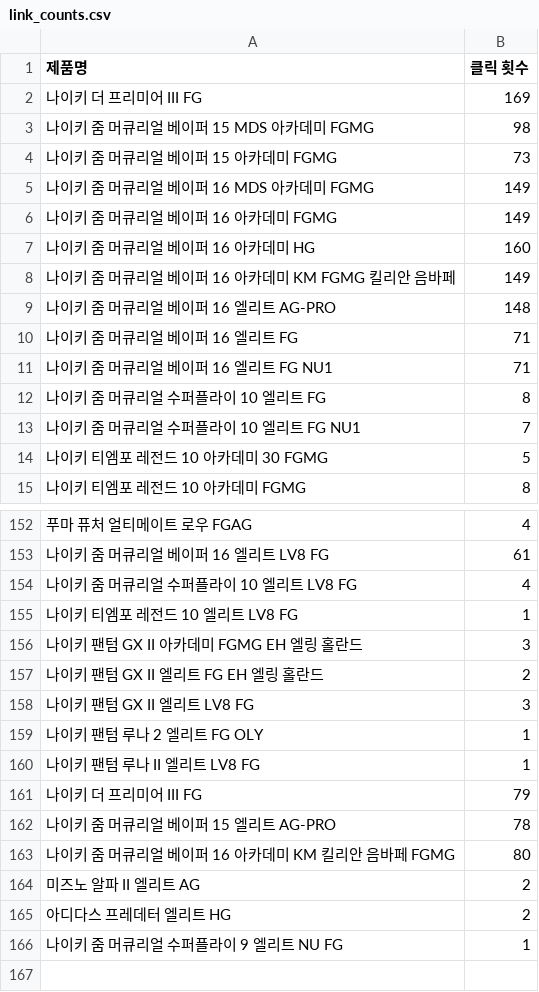
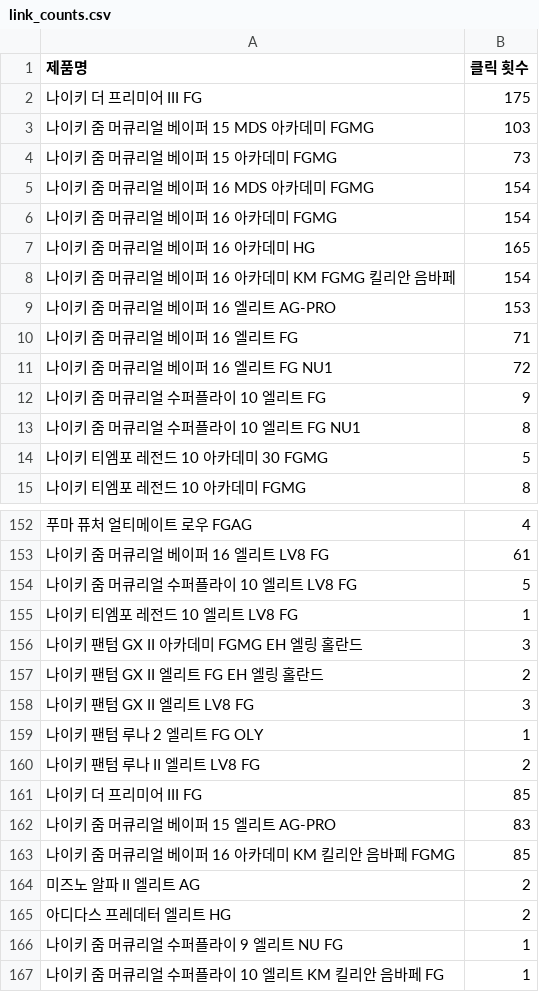
Before and after one commit to HSYhrae/soccer_boots_project, a CSV file: data/link_counts.csv, drawn as a sheet; only a part is shown, gaps mark what is left out; the diff covers the shown part only.

Commit message:
Auto commit

```diff
--- a/data/link_counts.csv
+++ b/data/link_counts.csv
@@ -1,14 +1,14 @@
 제품명,클릭 횟수
-나이키 더 프리미어 III FG ,169
-나이키 줌 머큐리얼 베이퍼 15 MDS 아카데미 FGMG ,98
+나이키 더 프리미어 III FG ,175
+나이키 줌 머큐리얼 베이퍼 15 MDS 아카데미 FGMG ,103
 나이키 줌 머큐리얼 베이퍼 15 아카데미 FGMG ,73
-나이키 줌 머큐리얼 베이퍼 16 MDS 아카데미 FGMG ,149
-나이키 줌 머큐리얼 베이퍼 16 아카데미 FGMG ,149
-나이키 줌 머큐리얼 베이퍼 16 아카데미 HG ,160
-나이키 줌 머큐리얼 베이퍼 16 아카데미 KM FGMG 킬리안 음바페 ,149
-나이키 줌 머큐리얼 베이퍼 16 엘리트 AG-PRO  ,148
+나이키 줌 머큐리얼 베이퍼 16 MDS 아카데미 FGMG ,154
+나이키 줌 머큐리얼 베이퍼 16 아카데미 FGMG ,154
+나이키 줌 머큐리얼 베이퍼 16 아카데미 HG ,165
+나이키 줌 머큐리얼 베이퍼 16 아카데미 KM FGMG 킬리안 음바페 ,154
+나이키 줌 머큐리얼 베이퍼 16 엘리트 AG-PRO  ,153
 나이키 줌 머큐리얼 베이퍼 16 엘리트 FG  ,71
-나이키 줌 머큐리얼 베이퍼 16 엘리트 FG NU1  ,71
-나이키 줌 머큐리얼 수퍼플라이 10 엘리트 FG  ,8
-나이키 줌 머큐리얼 수퍼플라이 10 엘리트 FG NU1  ,7
+나이키 줌 머큐리얼 베이퍼 16 엘리트 FG NU1  ,72
+나이키 줌 머큐리얼 수퍼플라이 10 엘리트 FG  ,9
+나이키 줌 머큐리얼 수퍼플라이 10 엘리트 FG NU1  ,8
 나이키 티엠포 레전드 10 아카데미 30 FGMG ,5
@@ -153,3 +153,3 @@
 나이키 줌 머큐리얼 베이퍼 16 엘리트 LV8 FG  ,61
-나이키 줌 머큐리얼 수퍼플라이 10 엘리트 LV8 FG  ,4
+나이키 줌 머큐리얼 수퍼플라이 10 엘리트 LV8 FG  ,5
 나이키 티엠포 레전드 10 엘리트 LV8 FG  ,1
@@ -159,6 +159,6 @@
 나이키 팬텀 루나 2 엘리트 FG OLY  ,1
-나이키 팬텀 루나 II 엘리트 LV8 FG  ,1
-나이키 더 프리미어 III FG,79
-나이키 줌 머큐리얼 베이퍼 15 엘리트 AG-PRO  ,78
-나이키 줌 머큐리얼 베이퍼 16 아카데미 KM 킬리안 음바페 FGMG ,80
+나이키 팬텀 루나 II 엘리트 LV8 FG  ,2
+나이키 더 프리미어 III FG,85
+나이키 줌 머큐리얼 베이퍼 15 엘리트 AG-PRO  ,83
+나이키 줌 머큐리얼 베이퍼 16 아카데미 KM 킬리안 음바페 FGMG ,85
 미즈노 알파 II 엘리트 AG ,2
@@ -166 +166,2 @@
 나이키 줌 머큐리얼 수퍼플라이 9 엘리트 NU FG  ,1
+나이키 줌 머큐리얼 수퍼플라이 10 엘리트 KM 킬리안 음바페 FG  ,1
```
Also changed, not shown: 2 edited cells elsewhere in this file.
